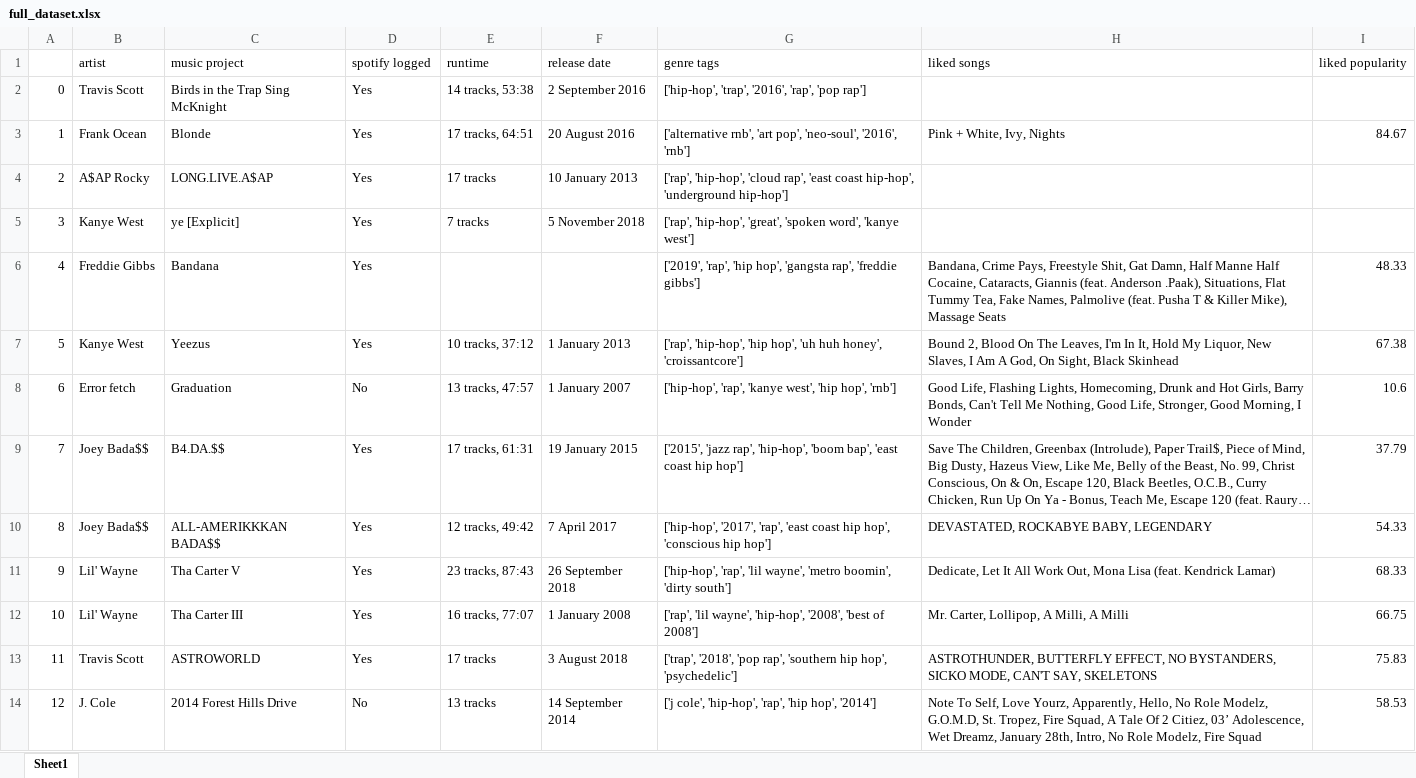
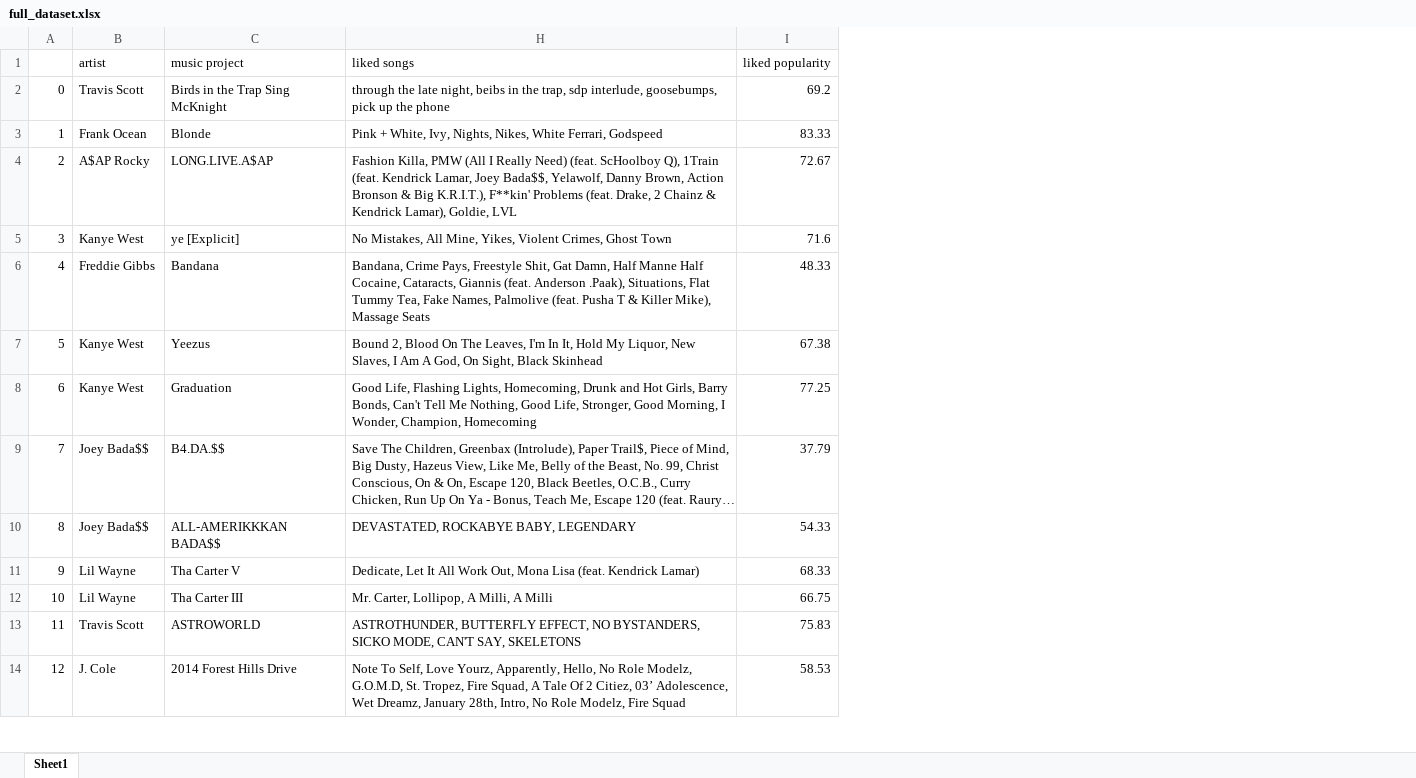
Before and after one commit to yashaswat/Music-History, an Excel workbook: Music Data/full_dataset.xlsx, sheet Sheet1, drawn as a sheet; only a part is shown; long unchanged cells end in …; values as stored, in another font and other column widths than the file's, no cell formats; conditional formats not drawn; the diff covers the shown part only; the diff names each change by its address in the sheet, - before the commit and + after, or states it on an @@ line.

```diff
--- a/Music Data/full_dataset.xlsx (sheet Sheet1)
+++ b/Music Data/full_dataset.xlsx (sheet Sheet1)
@@ column D (spotify logged) hidden, rows 2-14: Yes | Yes | Yes | Yes | Yes | Yes | No | Yes | Yes | Yes | Yes | Yes | No @@
@@ column E (runtime) hidden, rows 2-14: 14 tracks, 53:38 | 17 tracks, 64:51 | 17 tracks | 7 tracks |  | 10 tracks, 37:12 | 13 tracks, 47:57 | 17 tracks, 61:31 | 12 tracks, 49:42 | 23 tracks, 87:43 | 16 tracks, 77:07 | 17 tracks | 13 tracks @@
@@ column F (release date) hidden, rows 2-14: 2 September 2016 | 20 August 2016 | 10 January 2013 | 5 November 2018 |  | 1 January 2013 | 1 January 2007 | 19 January 2015 | 7 April 2017 | 26 September 2018 | 1 January 2008 | 3 August 2018 | 14 September 2014 @@
@@ column G (genre tags) hidden, rows 2-14: ['hip-hop', 'trap', '2016', 'rap', 'pop rap'] | ['alternative rnb', 'art pop', 'neo-soul', '2016', 'rnb'] | ['rap', 'hip-hop', 'cloud rap', 'east coast hip-hop', 'underground hip-hop'] | ['rap', 'hip-hop', 'great', 'spoken word', 'kanye west'] | ['2019', 'rap', 'hip hop', 'gangsta rap', 'freddie gibbs'] | ['rap', 'hip-hop', 'hip hop', 'uh huh honey', 'croissantcore'] | ['hip-hop', 'rap', 'kanye west', 'hip hop', 'rnb'] | ['2015', 'jazz rap', 'hip-hop', 'boom bap', 'east coast hip hop'] | ['hip-hop', '2017', 'rap', 'east coast hip hop', 'conscious hip hop'] | ['hip-hop', 'rap', 'lil wayne', 'metro boomin', 'dirty south'] | ['rap', 'lil wayne', 'hip-hop', '2008', 'best of 2008'] | ['trap', '2018', 'pop rap', 'southern hip hop', 'psychedelic'] | ['j cole', 'hip-hop', 'rap', 'hip hop', '2014'] @@
-H2 (liked songs): (empty)
+H2 (liked songs): through the late night, beibs in the trap, sdp interlude, goosebumps, pick up the phone
-I2 (liked popularity): (empty)
+I2 (liked popularity): 69.2
-H3 (liked songs): Pink + White, Ivy, Nights
+H3 (liked songs): Pink + White, Ivy, Nights, Nikes, White Ferrari, Godspeed
-I3 (liked popularity): 84.67
+I3 (liked popularity): 83.33
-H4 (liked songs): (empty)
+H4 (liked songs): Fashion Killa, PMW (All I Really Need) (feat. ScHoolboy Q), 1Train (feat. Kendrick Lamar, Joey Bada$$, Yelawolf, Danny Brown, Action Bronson & Big K.R.I.T.), F**kin' Problems (feat. Drake, 2 Chainz & Kendrick Lamar), Goldie, LVL
-I4 (liked popularity): (empty)
+I4 (liked popularity): 72.67
-H5 (liked songs): (empty)
+H5 (liked songs): No Mistakes, All Mine, Yikes, Violent Crimes, Ghost Town
-I5 (liked popularity): (empty)
+I5 (liked popularity): 71.6
-B8 (artist): Error fetch
+B8 (artist): Kanye West
-H8 (liked songs): …Morning, I Wonder
+H8 (liked songs): …Morning, I Wonder, Champion, Homecoming
-I8 (liked popularity): 10.6
+I8 (liked popularity): 77.25
-B11:B12 (artist): Lil' Wayne
+B11:B12 (artist): Lil Wayne
```
Also changed, not shown: 226 edited cells elsewhere in this sheet, cell formats, hidden cells, 2 other files.
